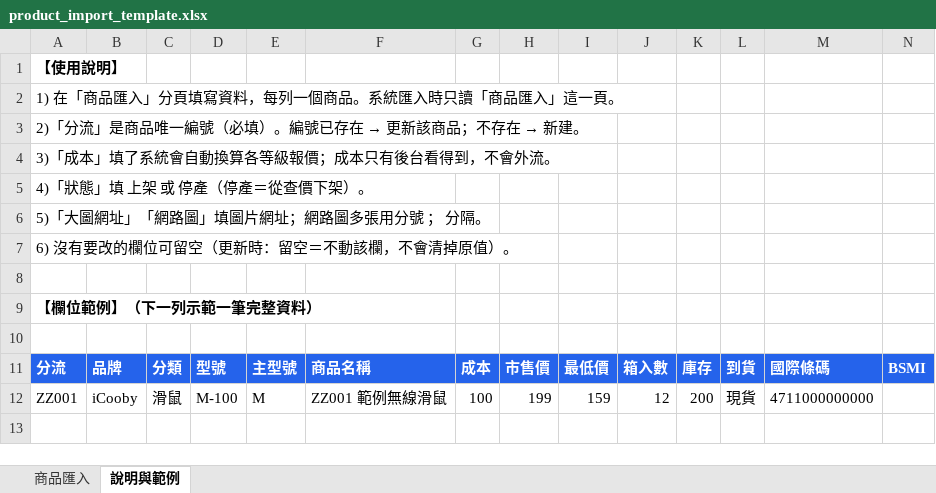
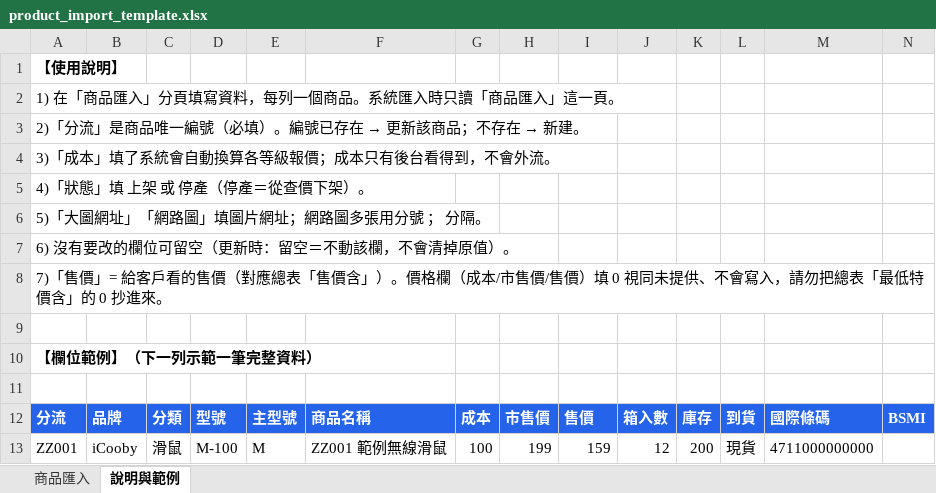
Before and after one commit to Sam-Kinyo/Lingdong-price, an Excel workbook: templates/product_import_template.xlsx, sheet 說明與範例, drawn as a sheet; only a part is shown; values as stored, in another font and other column widths than the file's, no borders; addresses are those after the commit; rows hold the shown columns only; the diff names each change by its address in the sheet, - before the commit and + after, or states it on an @@ line.

```diff
--- a/templates/product_import_template.xlsx (sheet 說明與範例)
+++ b/templates/product_import_template.xlsx (sheet 說明與範例)
+row 8: 7)「售價」= 給客戶看的售價（對應總表「售價含」）。價格欄（成本/市售價/售價）填 0 視同未提供、不會寫入，請勿把總表「最低特價含」的 0 抄進來。
-I12: 最低價
+I12: 售價
```
Also changed, not shown: sheet 商品匯入, 8 other files.
